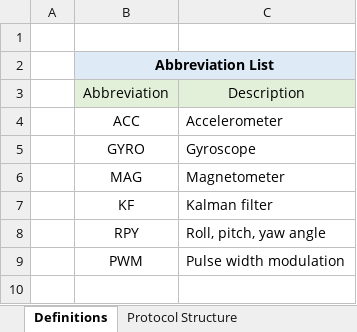
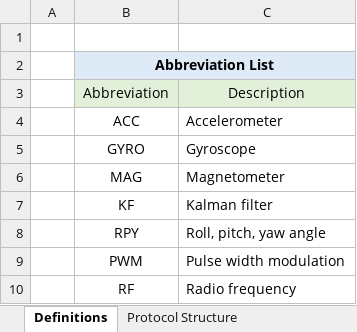
Before and after one commit to thecasterian/STM32-FC, an Excel workbook: Document/Protocol.xlsx, sheet Definitions, drawn as a sheet; values as stored, in another font and other column widths than the file's, no borders; the diff names each change by its address in the sheet, - before the commit and + after, or states it on an @@ line.

```diff
--- a/Document/Protocol.xlsx (sheet Definitions)
+++ b/Document/Protocol.xlsx (sheet Definitions)
+row 10:  | RF | Radio frequency
```
Also changed, not shown: sheet Streaming Packet, sheet Command Packet, sheet Protocol Structure, sheet Response Packet, 17 other files.
